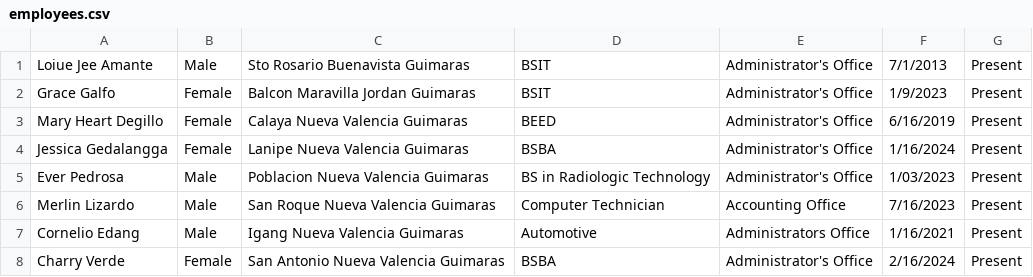
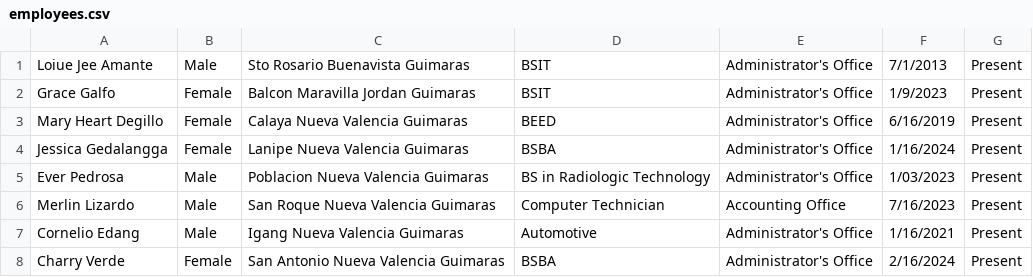
Before and after one commit to iezll1106/CPlus2_EmployeeProject, a CSV file: employees.csv, drawn as a sheet.

```diff
--- a/employees.csv
+++ b/employees.csv
@@ -6,3 +6,3 @@ Ever Pedrosa,Male,Poblacion Nueva Valencia Guimaras,BS in Radiologic Technology,
 Merlin Lizardo,Male,San Roque Nueva Valencia Guimaras,Computer Technician,Accounting Office,7/16/2023,Present
-Cornelio Edang,Male,Igang Nueva Valencia Guimaras,Automotive,Administrators Office,1/16/2021,Present
+Cornelio Edang,Male,Igang Nueva Valencia Guimaras,Automotive,Administrator's Office,1/16/2021,Present
 Charry Verde,Female,San Antonio Nueva Valencia Guimaras,BSBA,Administrator's Office,2/16/2024,Present
```
Also changed, not shown: 2 other files.
